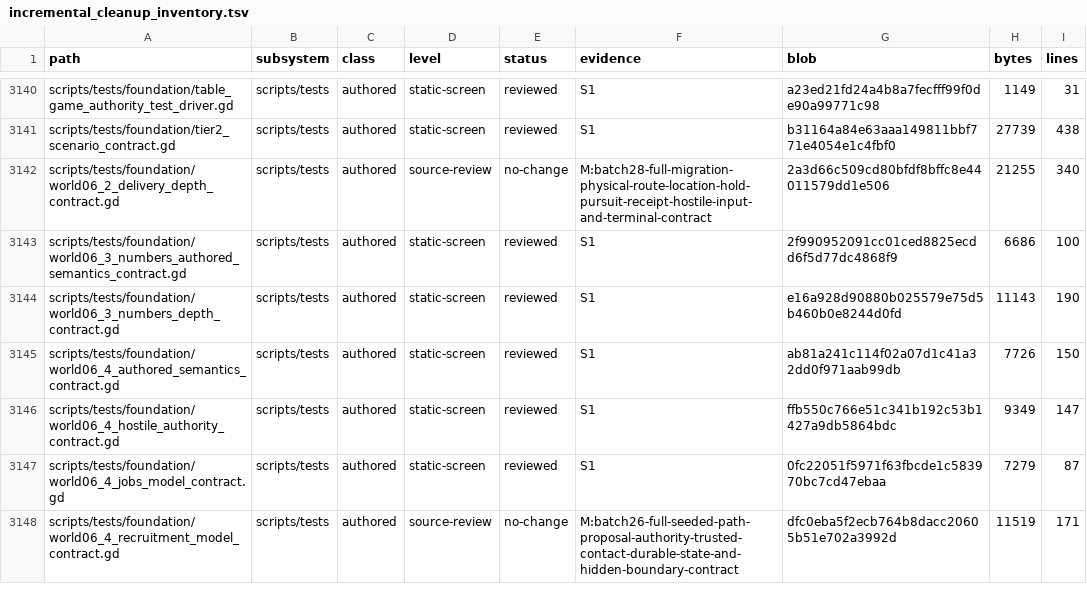
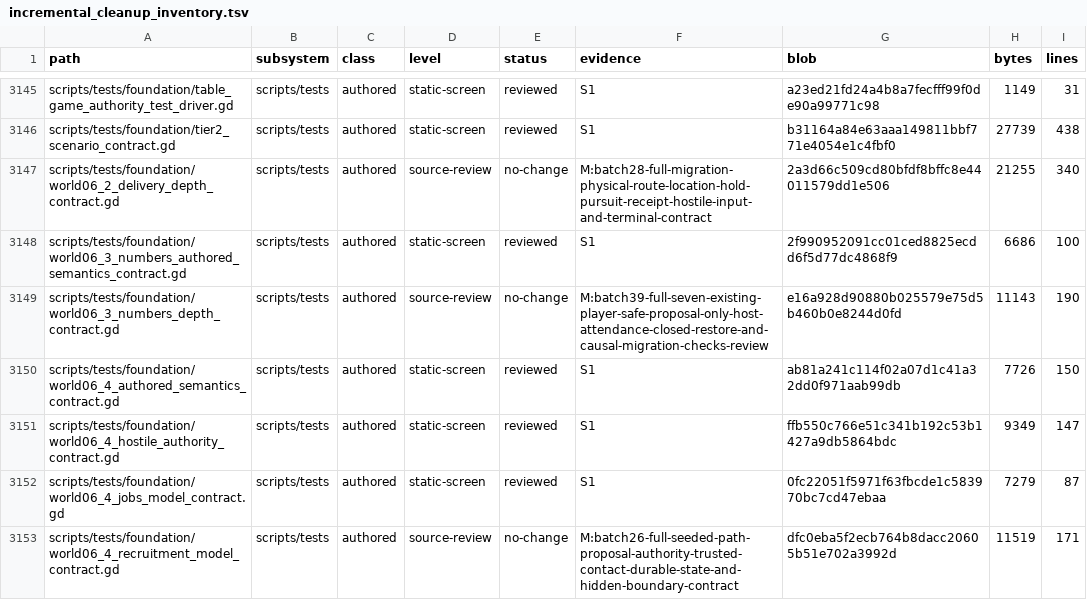
Before and after one commit to erikjpet/BeatTheHouse, a TSV file: docs/testing/incremental_cleanup_inventory.tsv, drawn as a sheet; only a part is shown, gaps mark what is left out; the diff covers the shown part only.

```diff
--- a/docs/testing/incremental_cleanup_inventory.tsv
+++ b/docs/testing/incremental_cleanup_inventory.tsv
@@ -3143,3 +3148,3 @@ scripts/tests/foundation/world06_2_delivery_depth_contract.gd	scripts/tests	auth
 scripts/tests/foundation/world06_3_numbers_authored_semantics_contract.gd	scripts/tests	authored	static-screen	reviewed	S1	2f990952091cc01ced8825ecdd6f5d77dc4868f9	6686	100
-scripts/tests/foundation/world06_3_numbers_depth_contract.gd	scripts/tests	authored	static-screen	reviewed	S1	e16a928d90880b025579e75d5b460b0e8244d0fd	11143	190
+scripts/tests/foundation/world06_3_numbers_depth_contract.gd	scripts/tests	authored	source-review	no-change	M:batch39-full-seven-existing-player-safe-proposal-only-host-attendance-closed-restore-and-causal-migration-checks-review	e16a928d90880b025579e75d5b460b0e8244d0fd	11143	190
 scripts/tests/foundation/world06_4_authored_semantics_contract.gd	scripts/tests	authored	static-screen	reviewed	S1	ab81a241c114f02a07d1c41a32dd0f971aab99db	7726	150
```
Also changed, not shown: 7 added rows and 23 edited cells elsewhere in this file, 2 other files.
